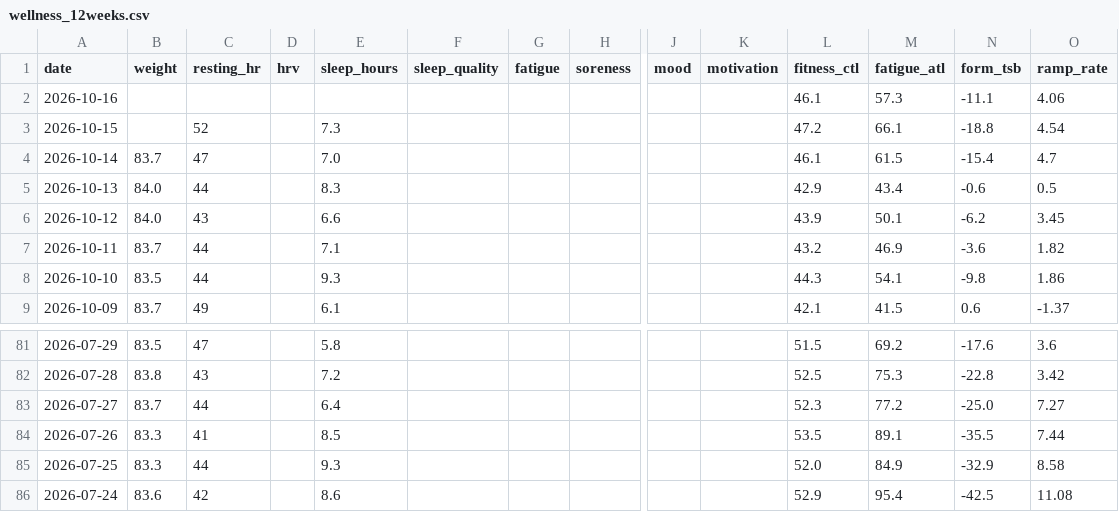
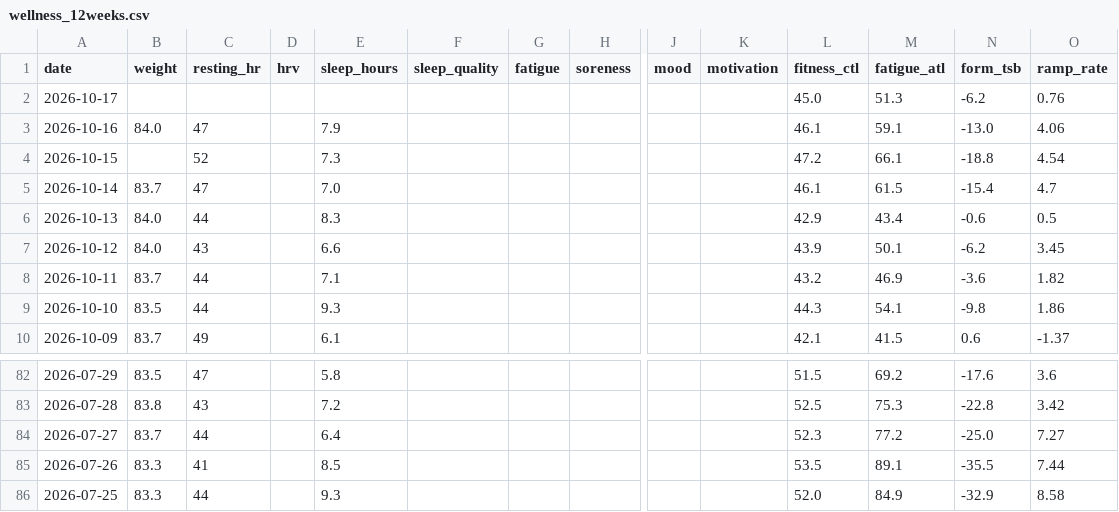
Before and after one commit to basch1117/trainingdata, a CSV file: wellness_12weeks.csv, drawn as a sheet; only a part is shown, gaps mark what is left out; removed rows and columns are numbered as before the commit, all else as after; rows hold the shown columns only; the diff names each change by its address in the sheet, - before the commit and + after, or states it on an @@ line.

```diff
--- a/wellness_12weeks.csv
+++ b/wellness_12weeks.csv
+row 2: 2026-10-17 |  |  |  |  |  |  |  |  |  | 45.0 | 51.3 | -6.2 | 0.76
-B3 (weight): (empty)
+B3 (weight): 84.0
-C3 (resting_hr): (empty)
+C3 (resting_hr): 47
-E3 (sleep_hours): (empty)
+E3 (sleep_hours): 7.9
-M3 (fatigue_atl): 57.3
+M3 (fatigue_atl): 59.1
-N3 (form_tsb): -11.1
+N3 (form_tsb): -13.0
-row 86: 2026-07-24 | 83.6 | 42 |  | 8.6 |  |  |  |  |  | 52.9 | 95.4 | -42.5 | 11.08
```
Also changed, not shown: activities_12weeks.csv, activities_full.csv, 3 other files.
